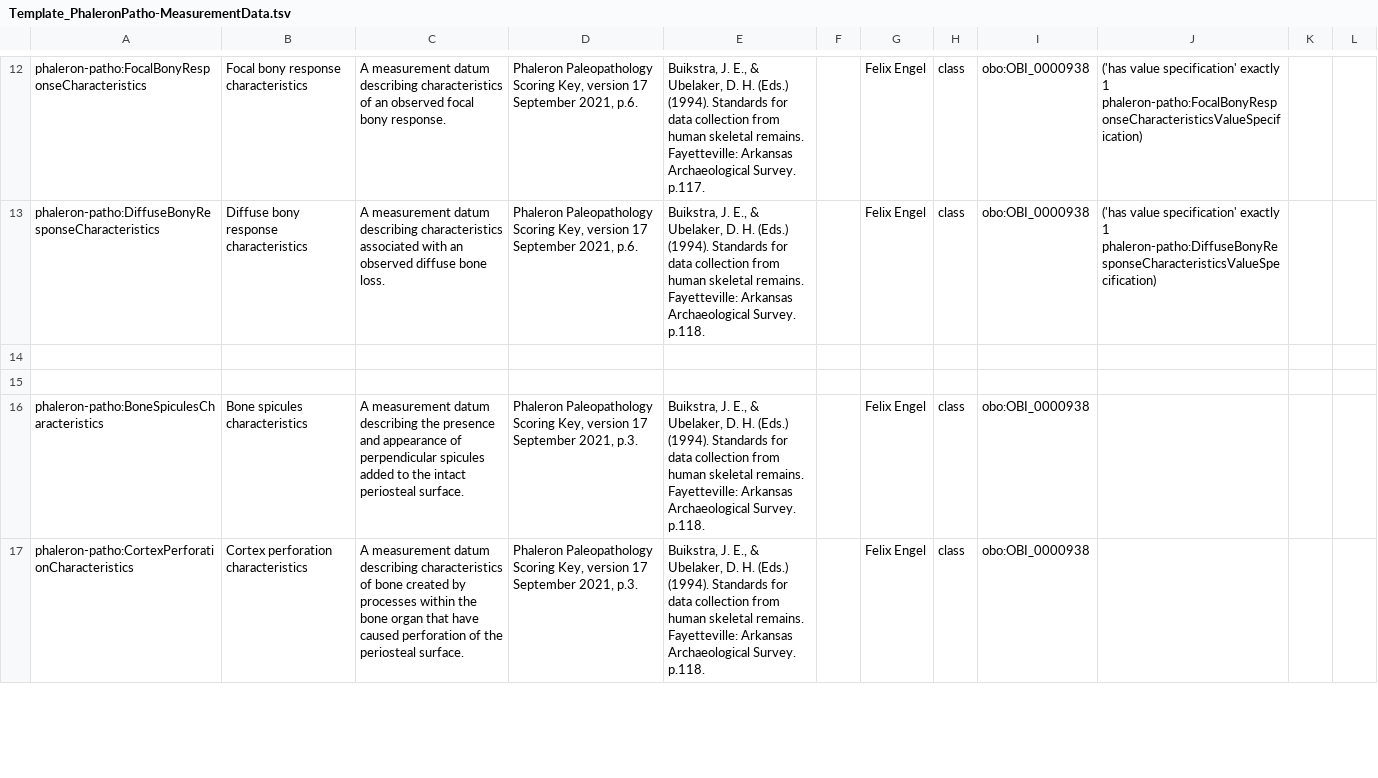
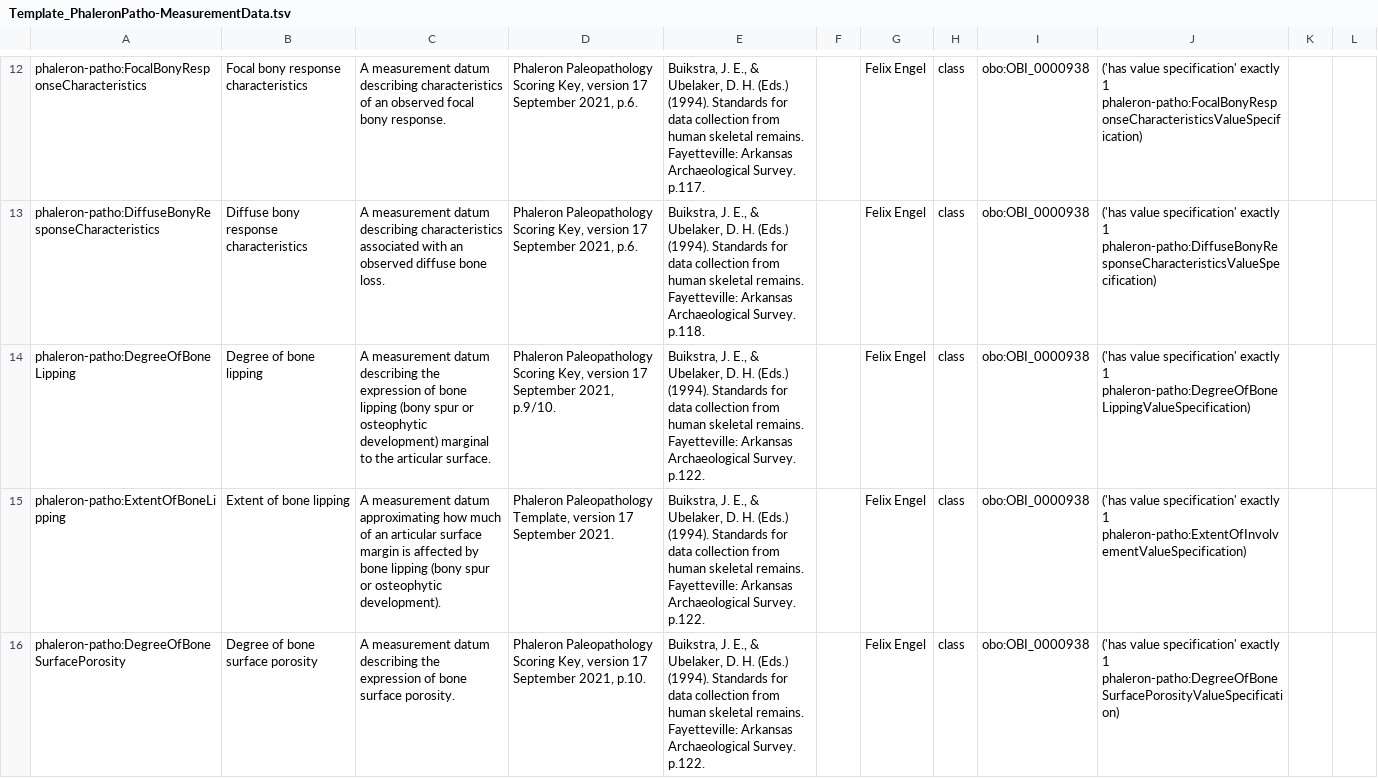
Before and after one commit to RDFBones/Phaleron-Pathologies, a TSV file: Template_PhaleronPatho-MeasurementData.tsv, drawn as a sheet; only a part is shown, gaps mark what is left out; the shorter side is filled out with more unchanged rows; the diff covers the shown part only; the diff names each change by its address in the sheet, - before the commit and + after, or states it on an @@ line.

Commit message:
Implemented mesaurement data needed for the OA&OP module.

```diff
--- a/Template_PhaleronPatho-MeasurementData.tsv
+++ b/Template_PhaleronPatho-MeasurementData.tsv
-row 14: (empty)
+row 14: phaleron-patho:DegreeOfBoneLipping | Degree of bone lipping | A measurement datum describing the expression of bone lipping (bony spur or osteophytic development) marginal to the articular surface. | Phaleron Paleopathology Scoring Key, version 17 September 2021, p.9/10. | Buikstra, J. E., & Ubelaker, D. H. (Eds.) (1994). Standards for data collection from human skeletal remains. Fayetteville: Arkansas Archaeological Survey. p.122. |  | Felix Engel | class | obo:OBI_0000938 | ('has value specification' exactly 1 phaleron-patho:DegreeOfBoneLippingValueSpecification)
-row 15: (empty)
+row 15: phaleron-patho:ExtentOfBoneLipping | Extent of bone lipping | A measurement datum approximating how much of an articular surface margin is affected by bone lipping (bony spur or osteophytic development). | Phaleron Paleopathology Template, version 17 September 2021. | Buikstra, J. E., & Ubelaker, D. H. (Eds.) (1994). Standards for data collection from human skeletal remains. Fayetteville: Arkansas Archaeological Survey. p.122. |  | Felix Engel | class | obo:OBI_0000938 | ('has value specification' exactly 1 phaleron-patho:ExtentOfInvolvementValueSpecification)
+row 16: phaleron-patho:DegreeOfBoneSurfacePorosity | Degree of bone surface porosity | A measurement datum describing the expression of bone surface porosity. | Phaleron Paleopathology Scoring Key, version 17 September 2021, p.10. | Buikstra, J. E., & Ubelaker, D. H. (Eds.) (1994). Standards for data collection from human skeletal remains. Fayetteville: Arkansas Archaeological Survey. p.122. |  | Felix Engel | class | obo:OBI_0000938 | ('has value specification' exactly 1 phaleron-patho:DegreeOfBoneSurfacePorosityValueSpecification)
```
Also changed, not shown: 6 added rows elsewhere in this file.
